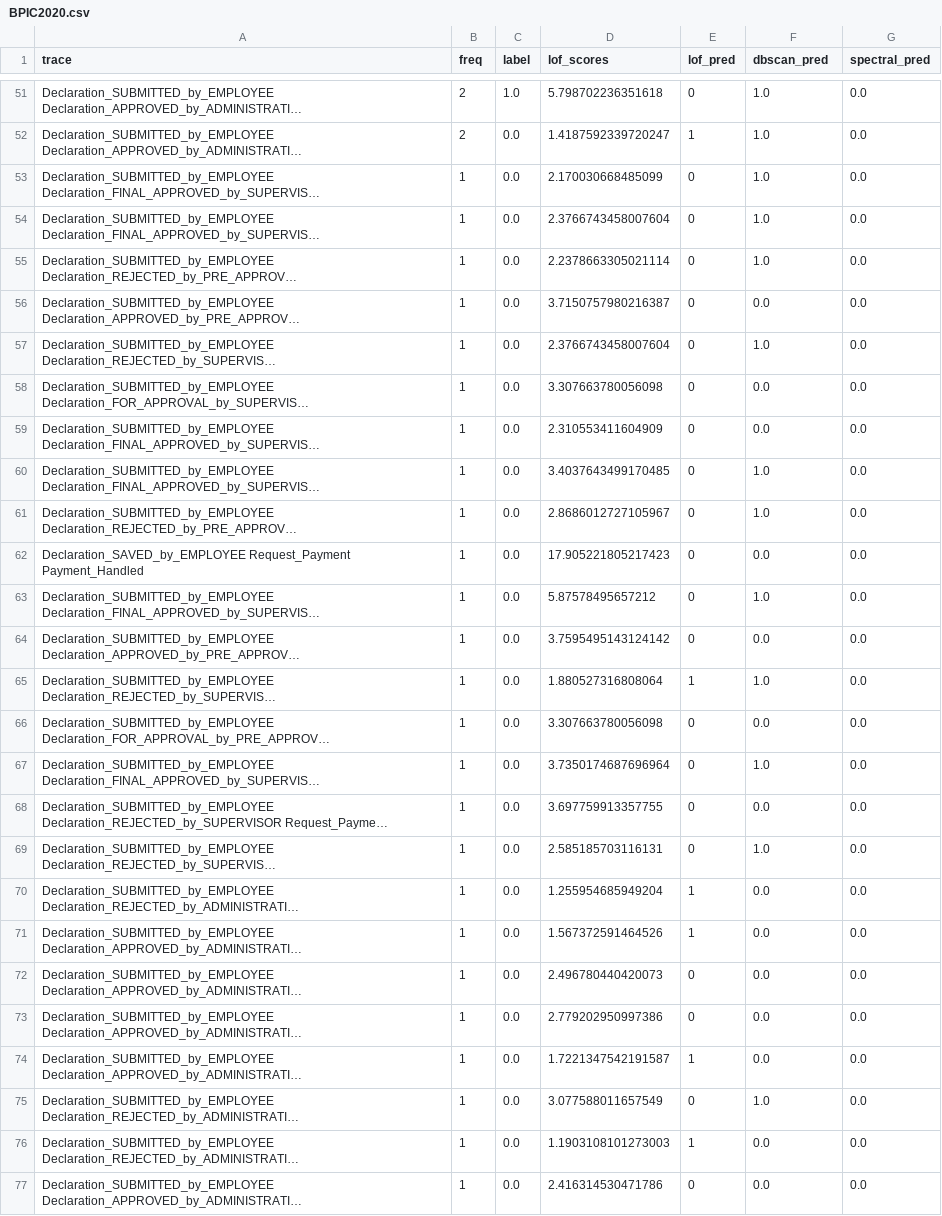
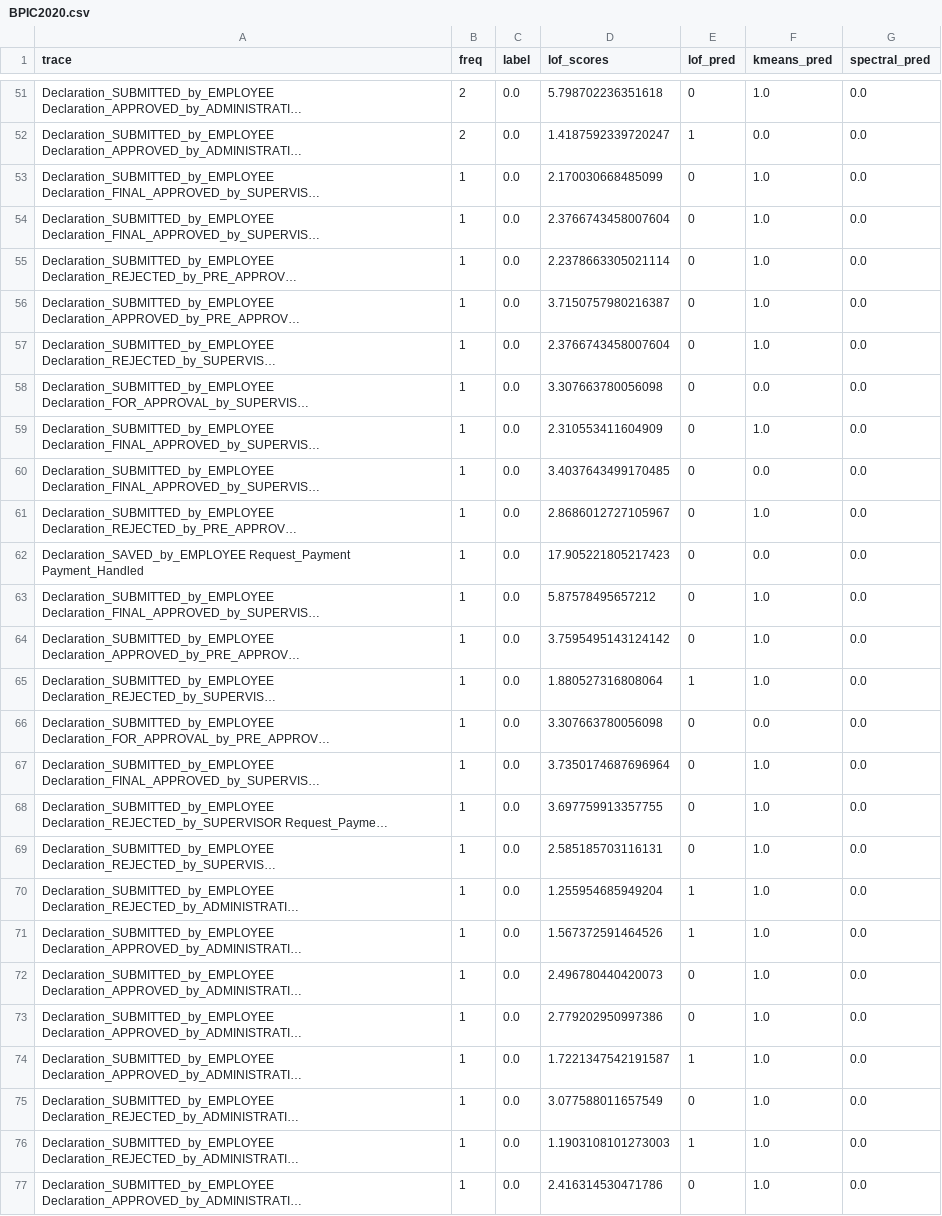
Before and after one commit to nhhc-lxr/outlier-detection, a CSV file: result/BPIC2020.csv, drawn as a sheet; only a part is shown, gaps mark what is left out; long unchanged cells end in …; the diff covers the shown part only; the diff names each change by its address in the sheet, - before the commit and + after, or states it on an @@ line.

```diff
--- a/result/BPIC2020.csv
+++ b/result/BPIC2020.csv
-F1: dbscan_pred
+F1: kmeans_pred
-C51 (label): 1.0
+C51 (label): 0.0
-F52 (kmeans_pred): 1.0
+F52 (kmeans_pred): 0.0
-F56 (kmeans_pred): 0.0
+F56 (kmeans_pred): 1.0
-F59 (kmeans_pred): 0.0
+F59 (kmeans_pred): 1.0
-F60 (kmeans_pred): 1.0
+F60 (kmeans_pred): 0.0
-F64 (kmeans_pred): 0.0
+F64 (kmeans_pred): 1.0
-F68 (kmeans_pred): 0.0
+F68 (kmeans_pred): 1.0
-F70:F74 (kmeans_pred): 0.0
+F70:F74 (kmeans_pred): 1.0
-F76:F77 (kmeans_pred): 0.0
+F76:F77 (kmeans_pred): 1.0
```
Also changed, not shown: 44 edited cells elsewhere in this file, result/BPIC2017.csv, result/Help Desk.csv, 4 other files.
